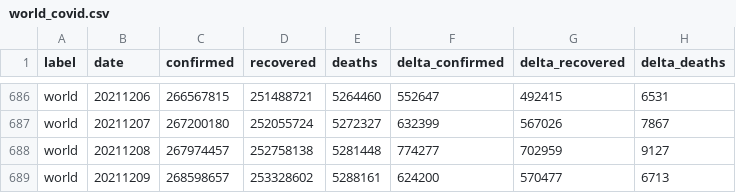
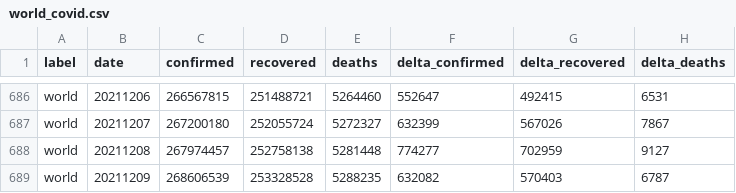
Before and after one commit to kirajano/corona-scrape-morgenpost, a CSV file: world_covid.csv, drawn as a sheet; only a part is shown, gaps mark what is left out.

```diff
--- a/world_covid.csv
+++ b/world_covid.csv
@@ -688,2 +688,2 @@ world,20211207,267200180,252055724,5272327,632399,567026,7867
 world,20211208,267974457,252758138,5281448,774277,702959,9127
-world,20211209,268598657,253328602,5288161,624200,570477,6713
+world,20211209,268606539,253328528,5288235,632082,570403,6787
```
